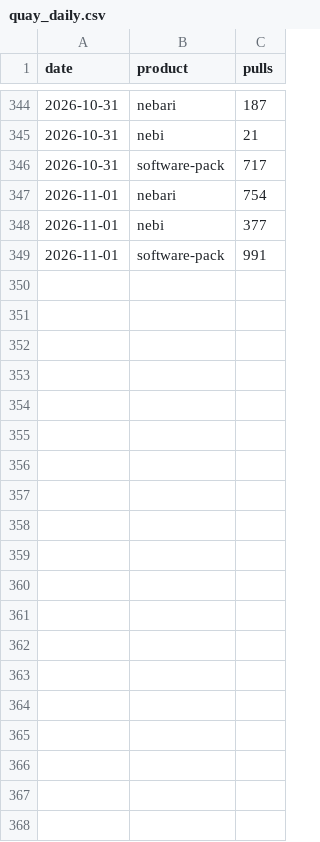
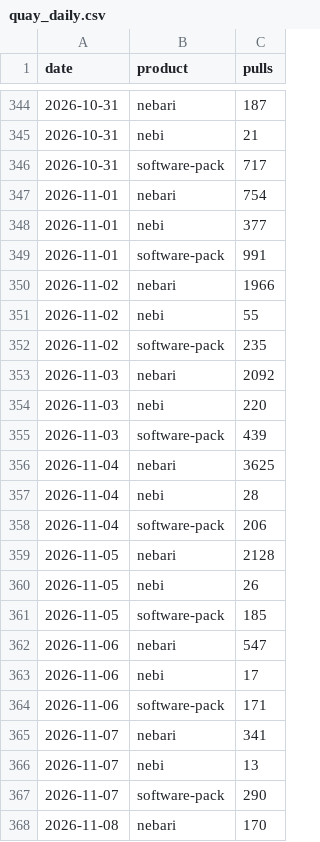
Before and after one commit to khuyentran1401/oss-metrics, a CSV file: data/quay_daily.csv, drawn as a sheet; only a part is shown, gaps mark what is left out; the diff covers the shown part only; the diff names each change by its address in the sheet, - before the commit and + after, or states it on an @@ line.

```diff
--- a/data/quay_daily.csv
+++ b/data/quay_daily.csv
+row 350: 2026-11-02 | nebari | 1966
+row 351: 2026-11-02 | nebi | 55
+row 352: 2026-11-02 | software-pack | 235
+row 353: 2026-11-03 | nebari | 2092
+row 354: 2026-11-03 | nebi | 220
+row 355: 2026-11-03 | software-pack | 439
+row 356: 2026-11-04 | nebari | 3625
+row 357: 2026-11-04 | nebi | 28
+row 358: 2026-11-04 | software-pack | 206
+row 359: 2026-11-05 | nebari | 2128
+row 360: 2026-11-05 | nebi | 26
+row 361: 2026-11-05 | software-pack | 185
+row 362: 2026-11-06 | nebari | 547
+row 363: 2026-11-06 | nebi | 17
+row 364: 2026-11-06 | software-pack | 171
+row 365: 2026-11-07 | nebari | 341
+row 366: 2026-11-07 | nebi | 13
+row 367: 2026-11-07 | software-pack | 290
+row 368: 2026-11-08 | nebari | 170
```
Also changed, not shown: 23 added rows elsewhere in this file, data/conda_downloads.csv, data/container_pulls.csv, 3 other files.
